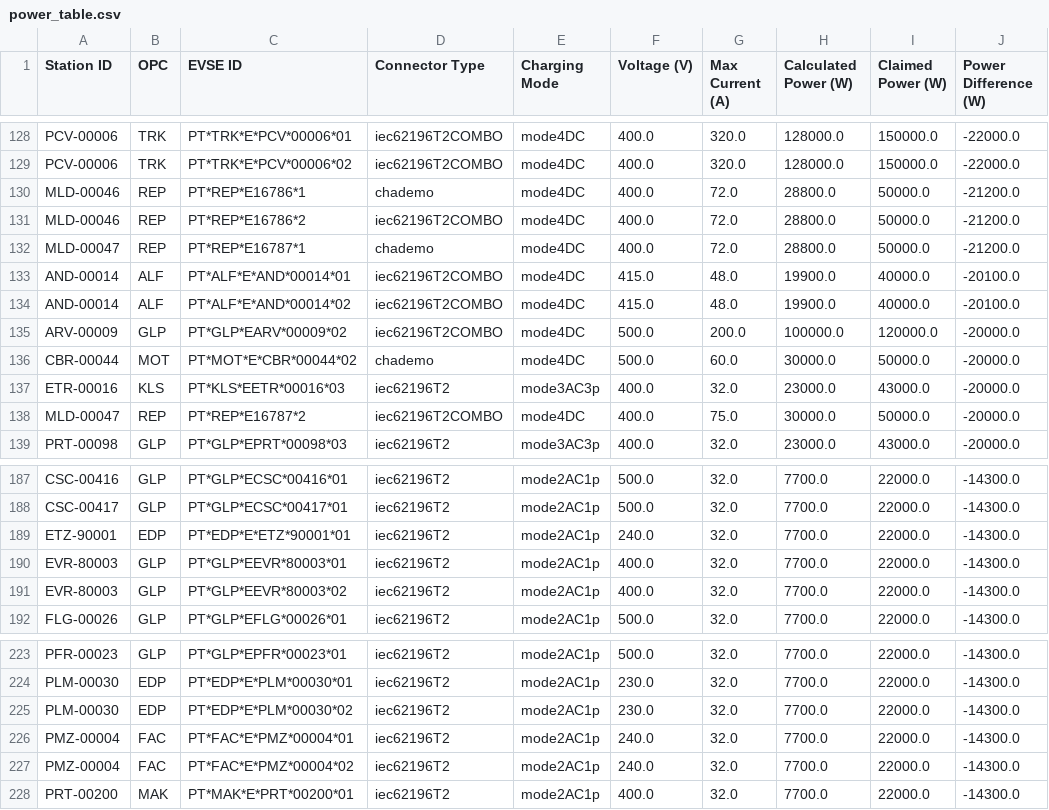
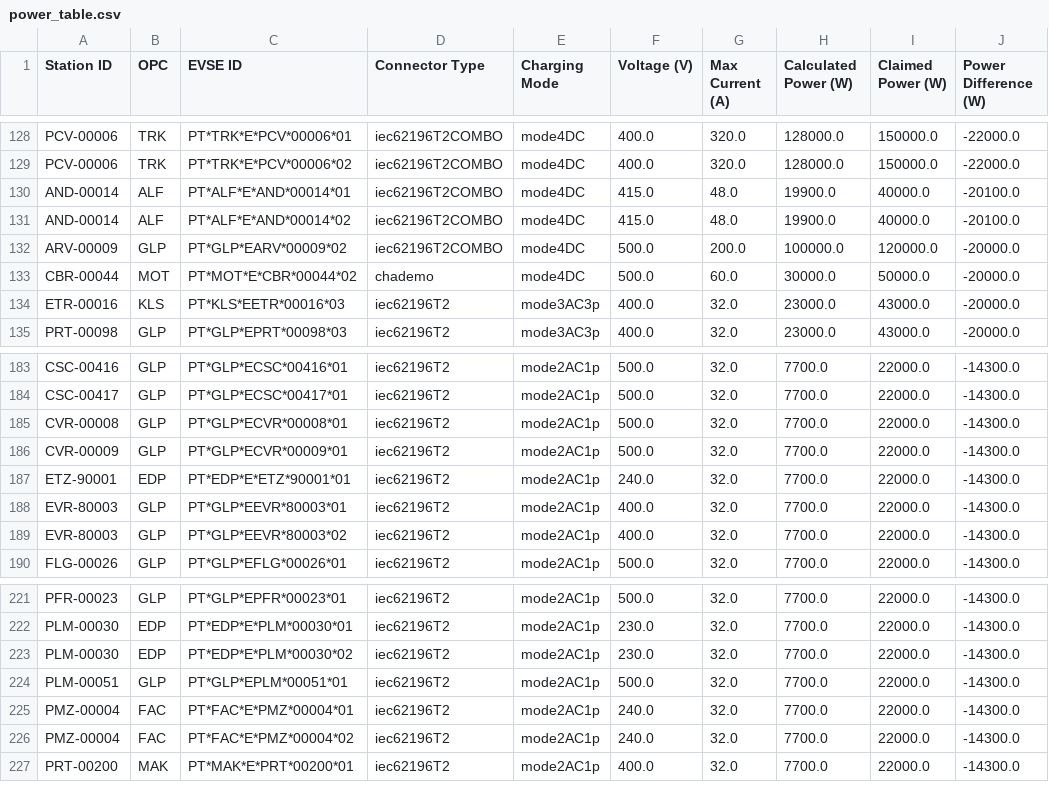
Before and after one commit to avataranedotas/get_NAP_mobie, a CSV file: power_table.csv, drawn as a sheet; only a part is shown, gaps mark what is left out; removed rows and columns are numbered as before the commit, all else as after; the diff names each change by its address in the sheet, - before the commit and + after, or states it on an @@ line.

```diff
--- a/power_table.csv
+++ b/power_table.csv
-row 130: MLD-00046 | REP | PT*REP*E16786*1 | chademo | mode4DC | 400.0 | 72.0 | 28800.0 | 50000.0 | -21200.0
-row 131: MLD-00046 | REP | PT*REP*E16786*2 | iec62196T2COMBO | mode4DC | 400.0 | 72.0 | 28800.0 | 50000.0 | -21200.0
-row 132: MLD-00047 | REP | PT*REP*E16787*1 | chademo | mode4DC | 400.0 | 72.0 | 28800.0 | 50000.0 | -21200.0
-row 138: MLD-00047 | REP | PT*REP*E16787*2 | iec62196T2COMBO | mode4DC | 400.0 | 75.0 | 30000.0 | 50000.0 | -20000.0
+row 185: CVR-00008 | GLP | PT*GLP*ECVR*00008*01 | iec62196T2 | mode2AC1p | 500.0 | 32.0 | 7700.0 | 22000.0 | -14300.0
+row 186: CVR-00009 | GLP | PT*GLP*ECVR*00009*01 | iec62196T2 | mode2AC1p | 500.0 | 32.0 | 7700.0 | 22000.0 | -14300.0
+row 224: PLM-00051 | GLP | PT*GLP*EPLM*00051*01 | iec62196T2 | mode2AC1p | 500.0 | 32.0 | 7700.0 | 22000.0 | -14300.0
```
Also changed, not shown: opc_counts.csv, opc_counts.tsv, 10 other files.
